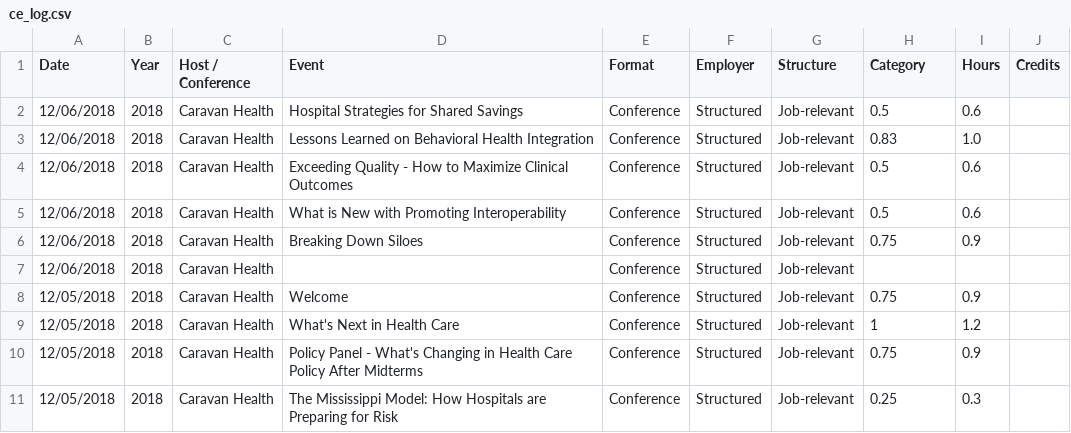
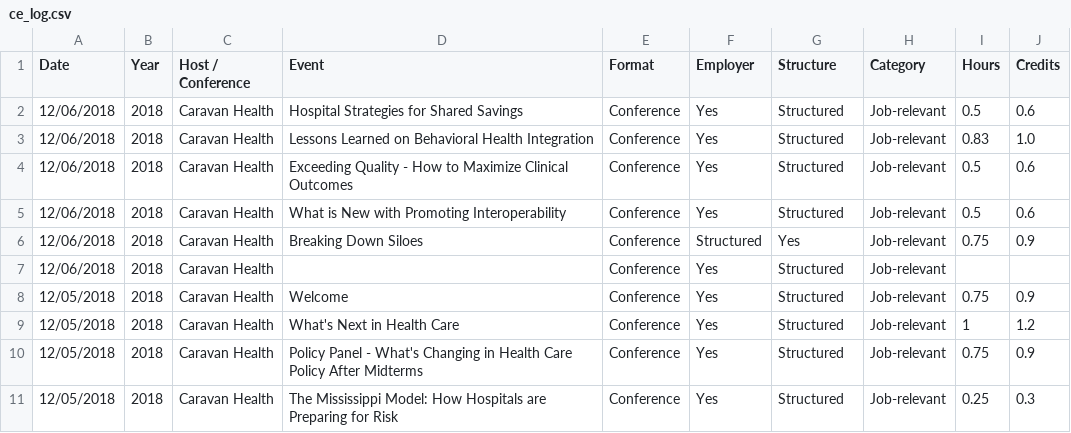
Before and after one commit to johnsug/continuing_ed, a CSV file: ce_log.csv, drawn as a sheet; only a part is shown; the diff covers the shown part only.

Commit message:
Update ce_log.csv

```diff
--- a/ce_log.csv
+++ b/ce_log.csv
@@ -1,11 +1,11 @@
 Date,Year,Host / Conference,Event,Format,Employer,Structure,Category,Hours,Credits
-12/06/2018,2018,Caravan Health,Hospital Strategies for Shared Savings,Conference,Structured,Job-relevant,0.5,0.6
-12/06/2018,2018,Caravan Health,Lessons Learned on Behavioral Health Integration,Conference,Structured,Job-relevant,0.83,1.0
-12/06/2018,2018,Caravan Health,Exceeding Quality - How to Maximize Clinical Outcomes,Conference,Structured,Job-relevant,0.5,0.6
-12/06/2018,2018,Caravan Health,What is New with Promoting Interoperability,Conference,Structured,Job-relevant,0.5,0.6
-12/06/2018,2018,Caravan Health,Breaking Down Siloes,Conference,Structured,Job-relevant,0.75,0.9
-12/06/2018,2018,Caravan Health,,Conference,Structured,Job-relevant,,
-12/05/2018,2018,Caravan Health,Welcome,Conference,Structured,Job-relevant,0.75,0.9
-12/05/2018,2018,Caravan Health,What's Next in Health Care,Conference,Structured,Job-relevant,1,1.2
-12/05/2018,2018,Caravan Health,Policy Panel - What's Changing in Health Care Policy After Midterms,Conference,Structured,Job-relevant,0.75,0.9
-12/05/2018,2018,Caravan Health,The Mississippi Model: How Hospitals are Preparing for Risk,Conference,Structured,Job-relevant,0.25,0.3
+12/06/2018,2018,Caravan Health,Hospital Strategies for Shared Savings,Conference,Yes,Structured,Job-relevant,0.5,0.6
+12/06/2018,2018,Caravan Health,Lessons Learned on Behavioral Health Integration,Conference,Yes,Structured,Job-relevant,0.83,1.0
+12/06/2018,2018,Caravan Health,Exceeding Quality - How to Maximize Clinical Outcomes,Conference,Yes,Structured,Job-relevant,0.5,0.6
+12/06/2018,2018,Caravan Health,What is New with Promoting Interoperability,Conference,Yes,Structured,Job-relevant,0.5,0.6
+12/06/2018,2018,Caravan Health,Breaking Down Siloes,Conference,Structured,Yes,Job-relevant,0.75,0.9
+12/06/2018,2018,Caravan Health,,Conference,Yes,Structured,Job-relevant,,
+12/05/2018,2018,Caravan Health,Welcome,Conference,Yes,Structured,Job-relevant,0.75,0.9
+12/05/2018,2018,Caravan Health,What's Next in Health Care,Conference,Yes,Structured,Job-relevant,1,1.2
+12/05/2018,2018,Caravan Health,Policy Panel - What's Changing in Health Care Policy After Midterms,Conference,Yes,Structured,Job-relevant,0.75,0.9
+12/05/2018,2018,Caravan Health,The Mississippi Model: How Hospitals are Preparing for Risk,Conference,Yes,Structured,Job-relevant,0.25,0.3
```
Also changed, not shown: 15 edited cells elsewhere in this file.
